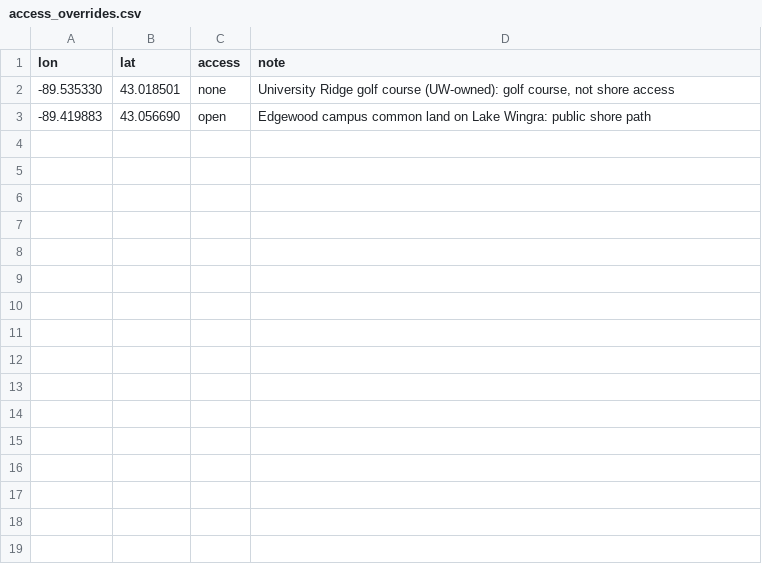
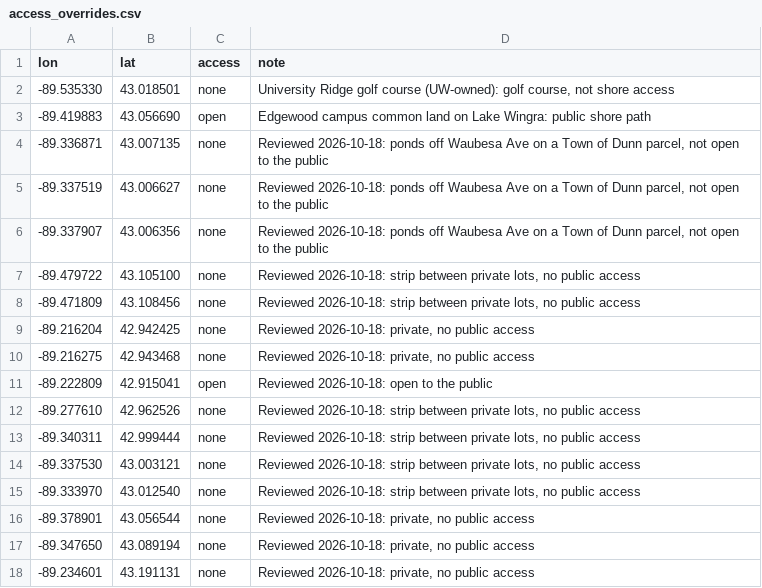
Before and after one commit to loriendraeger/public-private-shore, a CSV file: config/access_overrides.csv, drawn as a sheet; the diff names each change by its address in the sheet, - before the commit and + after, or states it on an @@ line.

```diff
--- a/config/access_overrides.csv
+++ b/config/access_overrides.csv
+row 4: -89.336871 | 43.007135 | none | Reviewed 2026-10-18: ponds off Waubesa Ave on a Town of Dunn parcel, not open to the public
+row 5: -89.337519 | 43.006627 | none | Reviewed 2026-10-18: ponds off Waubesa Ave on a Town of Dunn parcel, not open to the public
+row 6: -89.337907 | 43.006356 | none | Reviewed 2026-10-18: ponds off Waubesa Ave on a Town of Dunn parcel, not open to the public
+row 7: -89.479722 | 43.105100 | none | Reviewed 2026-10-18: strip between private lots, no public access
+row 8: -89.471809 | 43.108456 | none | Reviewed 2026-10-18: strip between private lots, no public access
+row 9: -89.216204 | 42.942425 | none | Reviewed 2026-10-18: private, no public access
+row 10: -89.216275 | 42.943468 | none | Reviewed 2026-10-18: private, no public access
+row 11: -89.222809 | 42.915041 | open | Reviewed 2026-10-18: open to the public
+row 12: -89.277610 | 42.962526 | none | Reviewed 2026-10-18: strip between private lots, no public access
+row 13: -89.340311 | 42.999444 | none | Reviewed 2026-10-18: strip between private lots, no public access
+row 14: -89.337530 | 43.003121 | none | Reviewed 2026-10-18: strip between private lots, no public access
+row 15: -89.333970 | 43.012540 | none | Reviewed 2026-10-18: strip between private lots, no public access
+row 16: -89.378901 | 43.056544 | none | Reviewed 2026-10-18: private, no public access
+row 17: -89.347650 | 43.089194 | none | Reviewed 2026-10-18: private, no public access
+row 18: -89.234601 | 43.191131 | none | Reviewed 2026-10-18: private, no public access
```
Also changed, not shown: config/access_display.csv, config/categories.csv, 9 other files.
